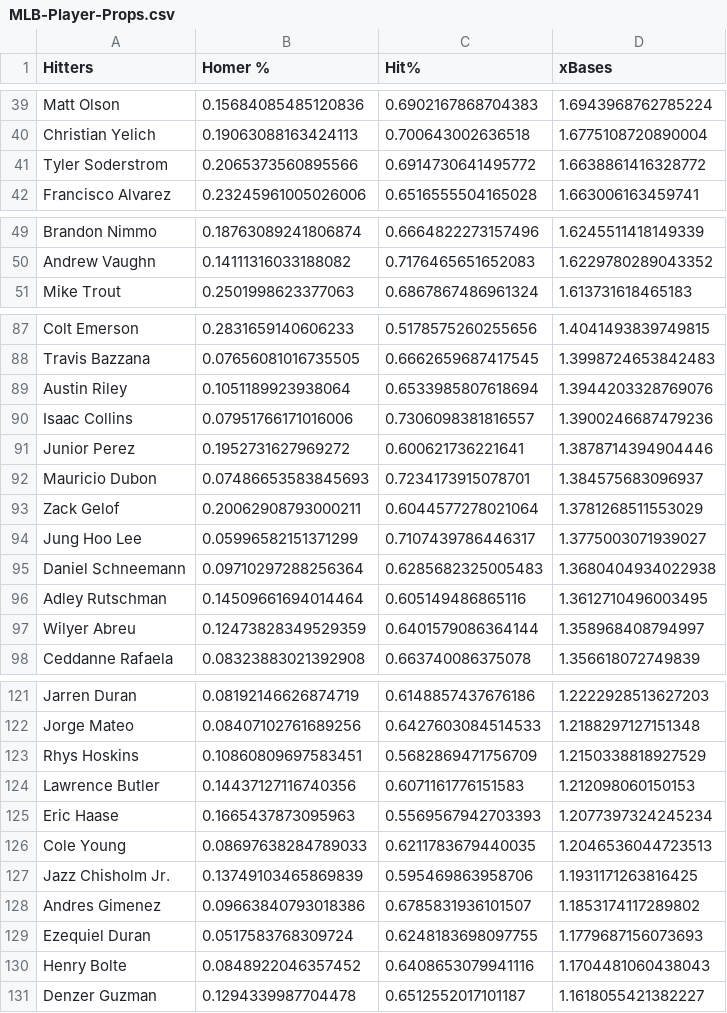
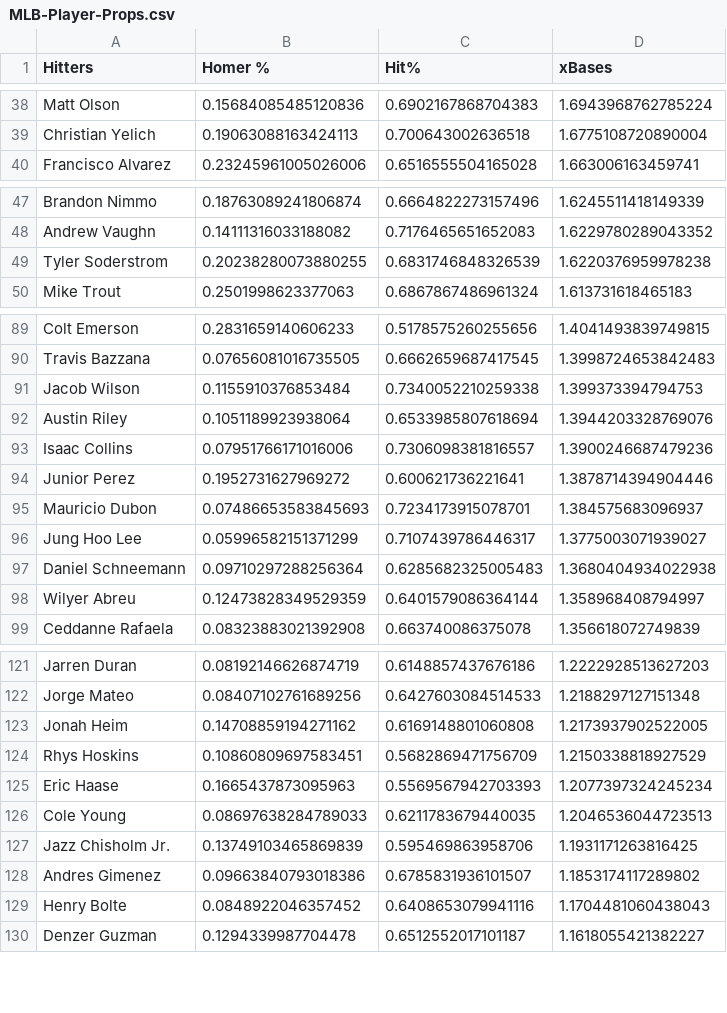
Before and after one commit to jack-simon4/jacks-models, a CSV file: src/assets/MLB-Player-Props.csv, drawn as a sheet; only a part is shown, gaps mark what is left out; the diff covers the shown part only.

```diff
--- a/src/assets/MLB-Player-Props.csv
+++ b/src/assets/MLB-Player-Props.csv
@@ -40,3 +39,2 @@ Matt Olson,0.15684085485120836,0.6902167868704383,1.6943968762785224
 Christian Yelich,0.19063088163424113,0.700643002636518,1.6775108720890004
-Tyler Soderstrom,0.2065373560895566,0.6914730641495772,1.6638861416328772
 Francisco Alvarez,0.23245961005026006,0.6516555504165028,1.663006163459741
@@ -50,2 +48,3 @@ Brandon Nimmo,0.18763089241806874,0.6664822273157496,1.6245511418149339
 Andrew Vaughn,0.14111316033188082,0.7176465651652083,1.6229780289043352
+Tyler Soderstrom,0.20238280073880255,0.6831746848326539,1.6220376959978238
 Mike Trout,0.2501998623377063,0.6867867486961324,1.613731618465183
@@ -88,2 +90,3 @@ Colt Emerson,0.2831659140606233,0.5178575260255656,1.4041493839749815
 Travis Bazzana,0.07656081016735505,0.6662659687417545,1.3998724653842483
+Jacob Wilson,0.1155910376853484,0.7340052210259338,1.399373394794753
 Austin Riley,0.1051189923938064,0.6533985807618694,1.3944203328769076
@@ -92,6 +95,4 @@ Junior Perez,0.1952731627969272,0.600621736221641,1.3878714394904446
 Mauricio Dubon,0.07486653583845693,0.7234173915078701,1.384575683096937
-Zack Gelof,0.20062908793000211,0.6044577278021064,1.3781268511553029
 Jung Hoo Lee,0.05996582151371299,0.7107439786446317,1.3775003071939027
 Daniel Schneemann,0.09710297288256364,0.6285682325005483,1.3680404934022938
-Adley Rutschman,0.14509661694014464,0.605149486865116,1.3612710496003495
 Wilyer Abreu,0.12473828349529359,0.6401579086364144,1.358968408794997
@@ -122,4 +122,4 @@ Jarren Duran,0.08192146626874719,0.6148857437676186,1.2222928513627203
 Jorge Mateo,0.08407102761689256,0.6427603084514533,1.2188297127151348
+Jonah Heim,0.14708859194271162,0.6169148801060808,1.2173937902522005
 Rhys Hoskins,0.10860809697583451,0.5682869471756709,1.2150338818927529
-Lawrence Butler,0.14437127116740356,0.6071161776151583,1.212098060150153
 Eric Haase,0.1665437873095963,0.5569567942703393,1.2077397324245234
@@ -128,3 +128,2 @@ Jazz Chisholm Jr.,0.13749103465869839,0.595469863958706,1.1931171263816425
 Andres Gimenez,0.09663840793018386,0.6785831936101507,1.1853174117289802
-Ezequiel Duran,0.0517583768309724,0.6248183698097755,1.1779687156073693
 Henry Bolte,0.0848922046357452,0.6408653079941116,1.1704481060438043
```
Also changed, not shown: 8 added rows and 6 removed rows elsewhere in this file, src/assets/MLB-Last-Lineups.csv, src/assets/MLB-Lineups.csv, 1 other file.
